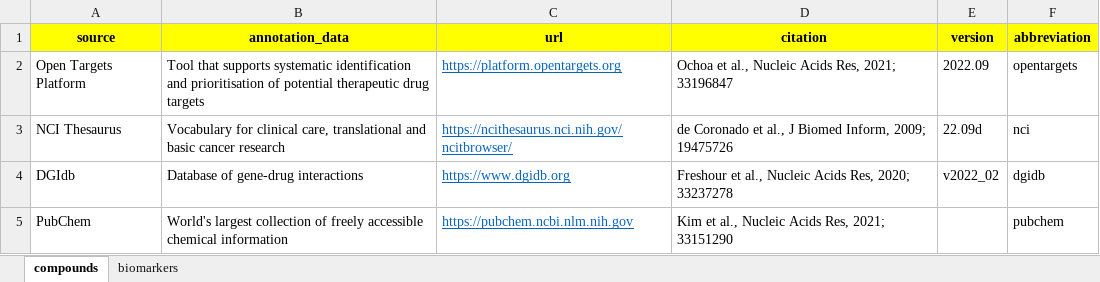
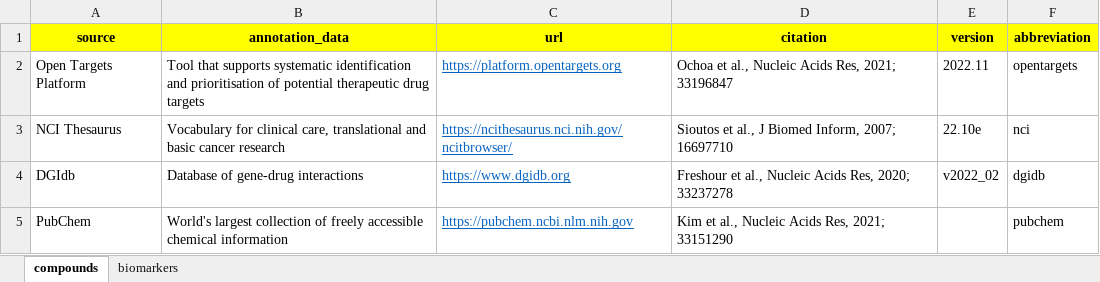
Before and after one commit to sigven/pharmOncoX, an Excel workbook: data-raw/metadata_pharma_oncox.xlsx, sheet compounds, drawn as a sheet; values as stored, in another font and other column widths than the file's, no borders; the diff names each change by its address in the sheet, - before the commit and + after, or states it on an @@ line.

```diff
--- a/data-raw/metadata_pharma_oncox.xlsx (sheet compounds)
+++ b/data-raw/metadata_pharma_oncox.xlsx (sheet compounds)
-E2 (version): 2022.09
+E2 (version): 2022.11
-D3 (citation): de Coronado et al., J Biomed Inform, 2009; 19475726
+D3 (citation): Sioutos et al., J Biomed Inform, 2007; 16697710
-E3 (version): 22.09d
+E3 (version): 22.10e
```
Also changed, not shown: 19 other files.
